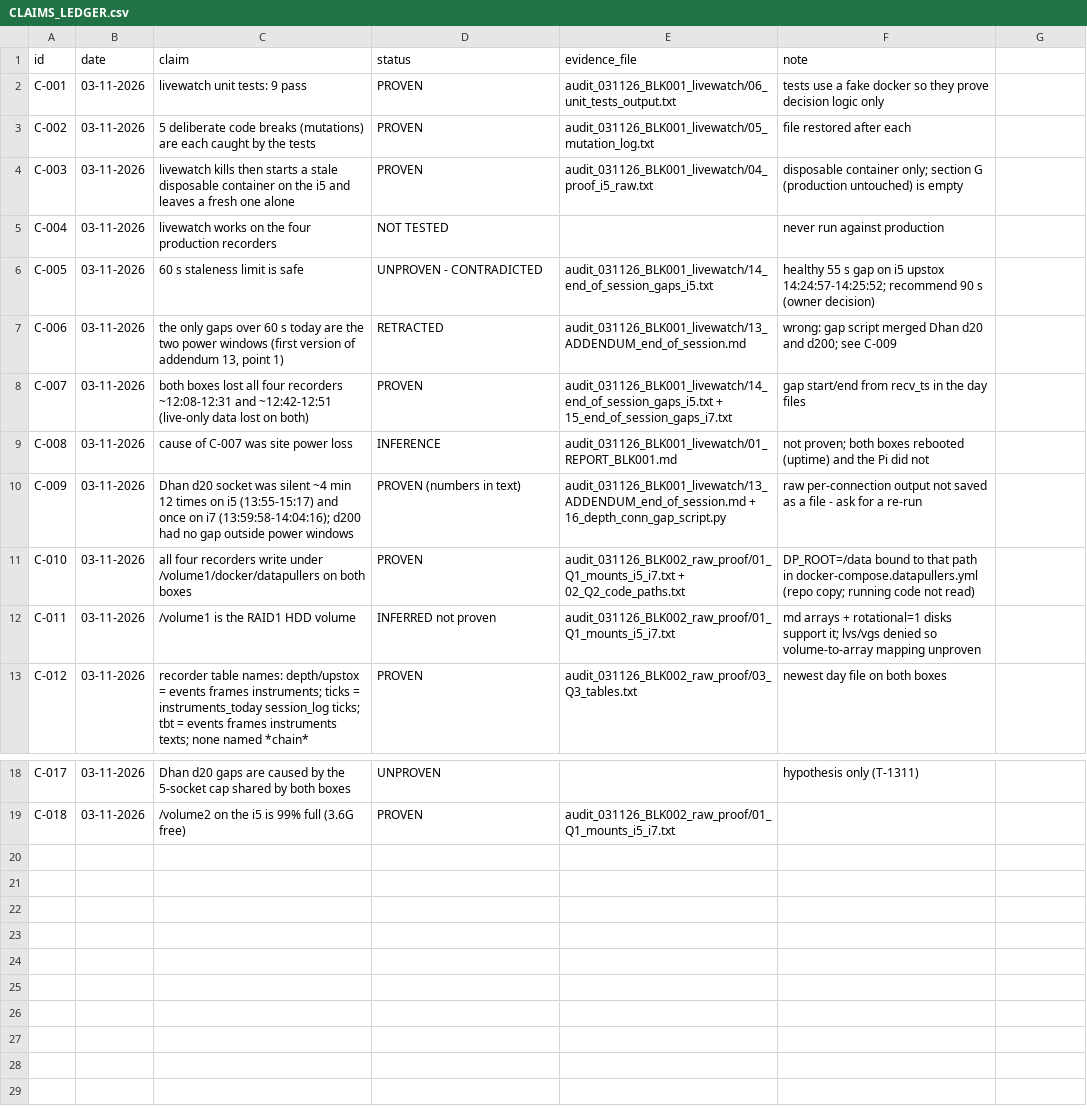
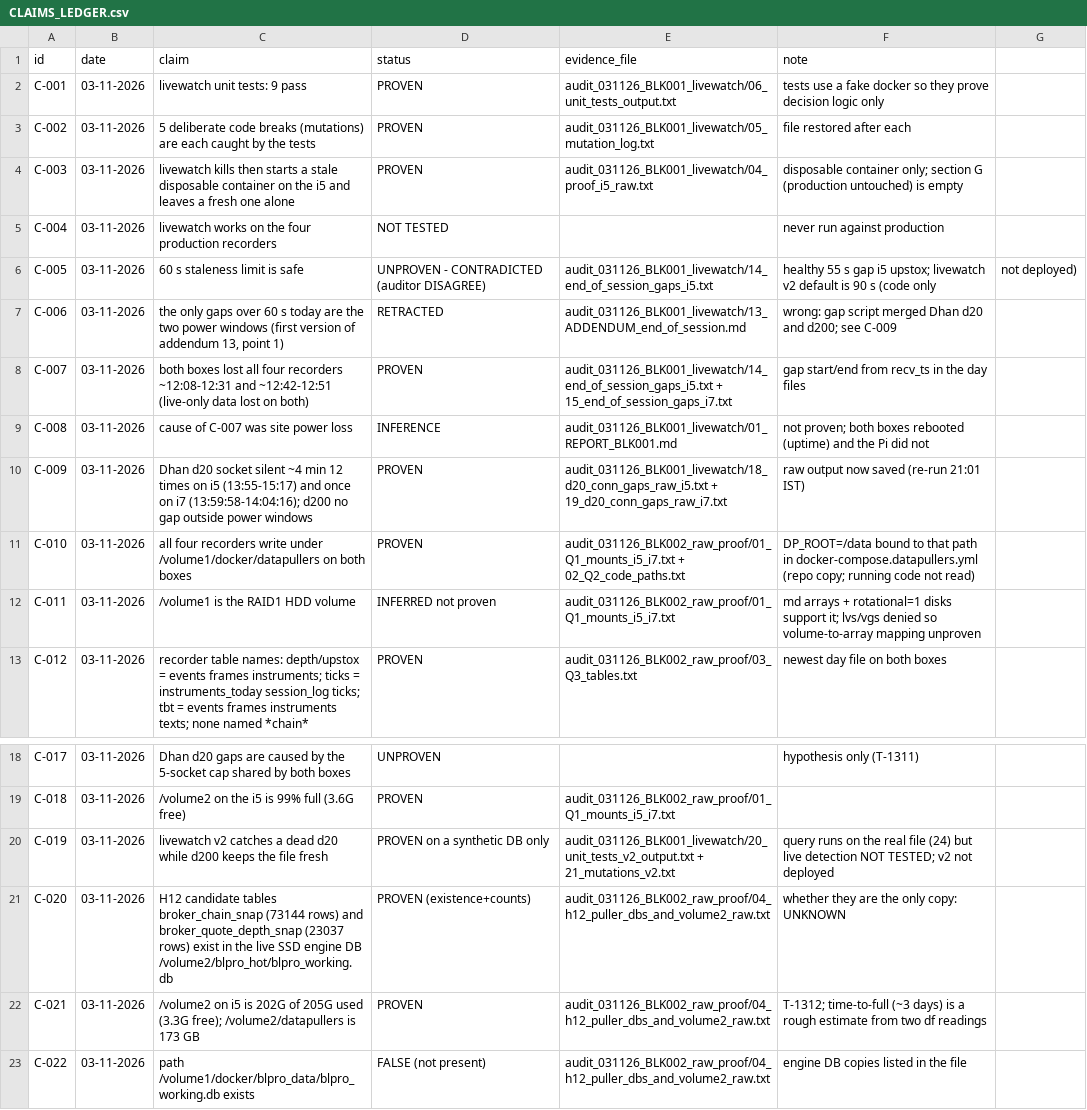
Before and after one commit to roopeshkumarb/onlyAuditFliles, a CSV file: CLAIMS_LEDGER.csv, drawn as a sheet; only a part is shown, gaps mark what is left out.

```diff
--- a/CLAIMS_LEDGER.csv
+++ b/CLAIMS_LEDGER.csv
@@ -5,3 +5,3 @@ C-003,03-11-2026,livewatch kills then starts a stale disposable container on the
 C-004,03-11-2026,livewatch works on the four production recorders,NOT TESTED,,never run against production
-C-005,03-11-2026,60 s staleness limit is safe,UNPROVEN - CONTRADICTED,audit_031126_BLK001_livewatch/14_end_of_session_gaps_i5.txt,healthy 55 s gap on i5 upstox 14:24:57-14:25:52; recommend 90 s (owner decision)
+C-005,03-11-2026,60 s staleness limit is safe,UNPROVEN - CONTRADICTED (auditor DISAGREE),audit_031126_BLK001_livewatch/14_end_of_session_gaps_i5.txt,healthy 55 s gap i5 upstox; livewatch v2 default is 90 s (code only, not deployed)
 C-006,03-11-2026,"the only gaps over 60 s today are the two power windows (first version of addendum 13, point 1)",RETRACTED,audit_031126_BLK001_livewatch/13_ADDENDUM_end_of_session.md,wrong: gap script merged Dhan d20 and d200; see C-009
@@ -9,3 +9,3 @@ C-007,03-11-2026,both boxes lost all four recorders ~12:08-12:31 and ~12:42-12:5
 C-008,03-11-2026,cause of C-007 was site power loss,INFERENCE,audit_031126_BLK001_livewatch/01_REPORT_BLK001.md,not proven; both boxes rebooted (uptime) and the Pi did not
-C-009,03-11-2026,Dhan d20 socket was silent ~4 min 12 times on i5 (13:55-15:17) and once on i7 (13:59:58-14:04:16); d200 had no gap outside power windows,PROVEN (numbers in text),audit_031126_BLK001_livewatch/13_ADDENDUM_end_of_session.md + 16_depth_conn_gap_script.py,raw per-connection output not saved as a file - ask for a re-run
+C-009,03-11-2026,Dhan d20 socket silent ~4 min 12 times on i5 (13:55-15:17) and once on i7 (13:59:58-14:04:16); d200 no gap outside power windows,PROVEN,audit_031126_BLK001_livewatch/18_d20_conn_gaps_raw_i5.txt + 19_d20_conn_gaps_raw_i7.txt,raw output now saved (re-run 21:01 IST)
 C-010,03-11-2026,all four recorders write under /volume1/docker/datapullers on both boxes,PROVEN,audit_031126_BLK002_raw_proof/01_Q1_mounts_i5_i7.txt + 02_Q2_code_paths.txt,DP_ROOT=/data bound to that path in docker-compose.datapullers.yml (repo copy; running code not read)
@@ -19 +19,5 @@ C-017,03-11-2026,Dhan d20 gaps are caused by the 5-socket cap shared by both box
 C-018,03-11-2026,/volume2 on the i5 is 99% full (3.6G free),PROVEN,audit_031126_BLK002_raw_proof/01_Q1_mounts_i5_i7.txt,
+C-019,03-11-2026,livewatch v2 catches a dead d20 while d200 keeps the file fresh,PROVEN on a synthetic DB only,audit_031126_BLK001_livewatch/20_unit_tests_v2_output.txt + 21_mutations_v2.txt,query runs on the real file (24) but live detection NOT TESTED; v2 not deployed
+C-020,03-11-2026,H12 candidate tables broker_chain_snap (73144 rows) and broker_quote_depth_snap (23037 rows) exist in the live SSD engine DB /volume2/blpro_hot/blpro_working.db,PROVEN (existence+counts),audit_031126_BLK002_raw_proof/04_h12_puller_dbs_and_volume2_raw.txt,whether they are the only copy: UNKNOWN
+C-021,03-11-2026,/volume2 on i5 is 202G of 205G used (3.3G free); /volume2/datapullers is 173 GB,PROVEN,audit_031126_BLK002_raw_proof/04_h12_puller_dbs_and_volume2_raw.txt,T-1312; time-to-full (~3 days) is a rough estimate from two df readings
+C-022,03-11-2026,path /volume1/docker/blpro_data/blpro_working.db exists,FALSE (not present),audit_031126_BLK002_raw_proof/04_h12_puller_dbs_and_volume2_raw.txt,engine DB copies listed in the file
```
Also changed, not shown: 19 other files.
